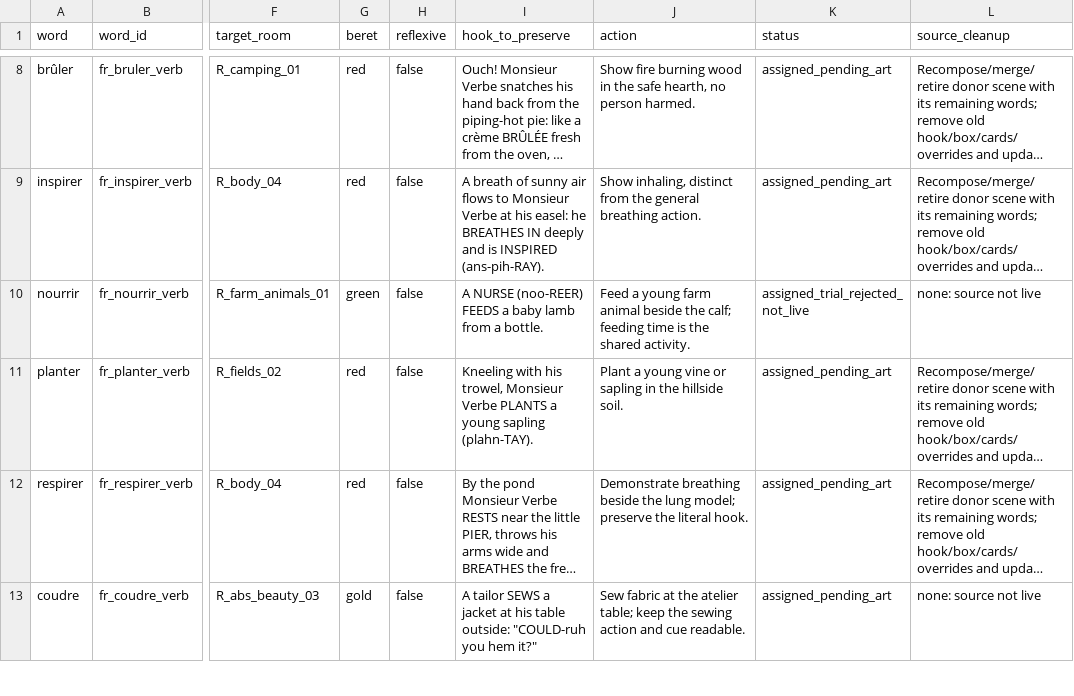
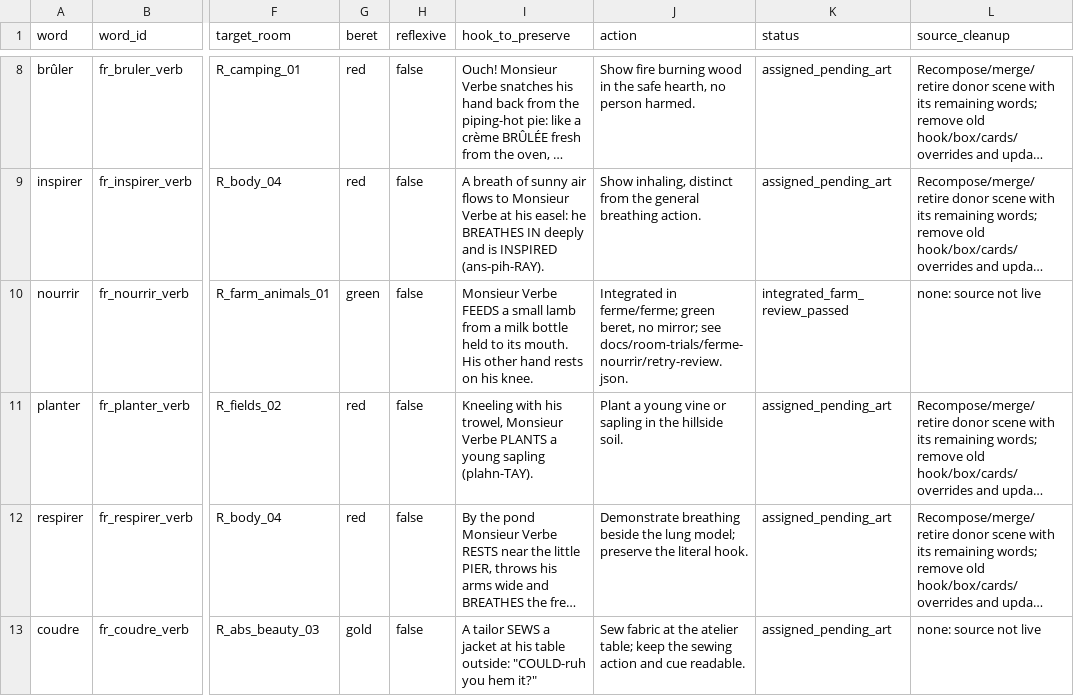
Before and after one commit to alexm-software/french, a TSV file: docs/changes/VERB_INTEGRATION_2026-11-01.tsv, drawn as a sheet; only a part is shown, gaps mark what is left out; long unchanged cells end in …; the diff names each change by its address in the sheet, - before the commit and + after, or states it on an @@ line.

Commit message:
Integrate farm feeding verb after iterative art and geometry review
Add nourrir to the main farm, repair stump continuity and full-group clearances, rebuild crops/data/dialogue/search, and update the builder skills with the retry lessons.

```diff
--- a/docs/changes/VERB_INTEGRATION_2026-11-01.tsv
+++ b/docs/changes/VERB_INTEGRATION_2026-11-01.tsv
-I10 (hook_to_preserve): A NURSE (noo-REER) FEEDS a baby lamb from a bottle.
+I10 (hook_to_preserve): Monsieur Verbe FEEDS a small lamb from a milk bottle held to its mouth. His other hand rests on his knee.
-J10 (action): Feed a young farm animal beside the calf; feeding time is the shared activity.
+J10 (action): Integrated in ferme/ferme; green beret, no mirror; see docs/room-trials/ferme-nourrir/retry-review.json.
-K10 (status): assigned_trial_rejected_not_live
+K10 (status): integrated_farm_review_passed
```
Also changed, not shown: 25 other files.
